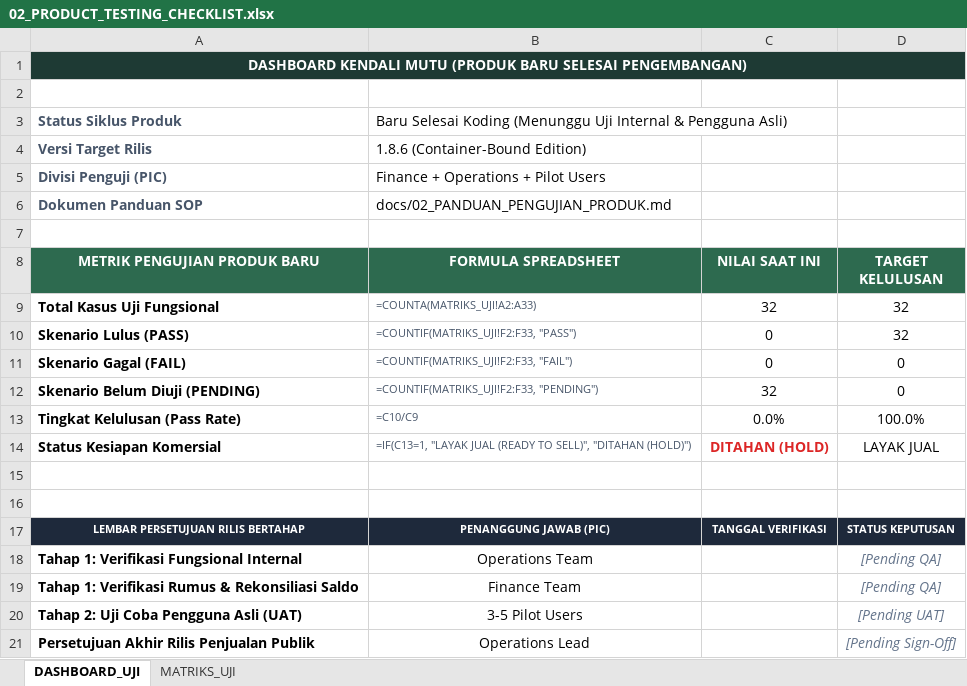
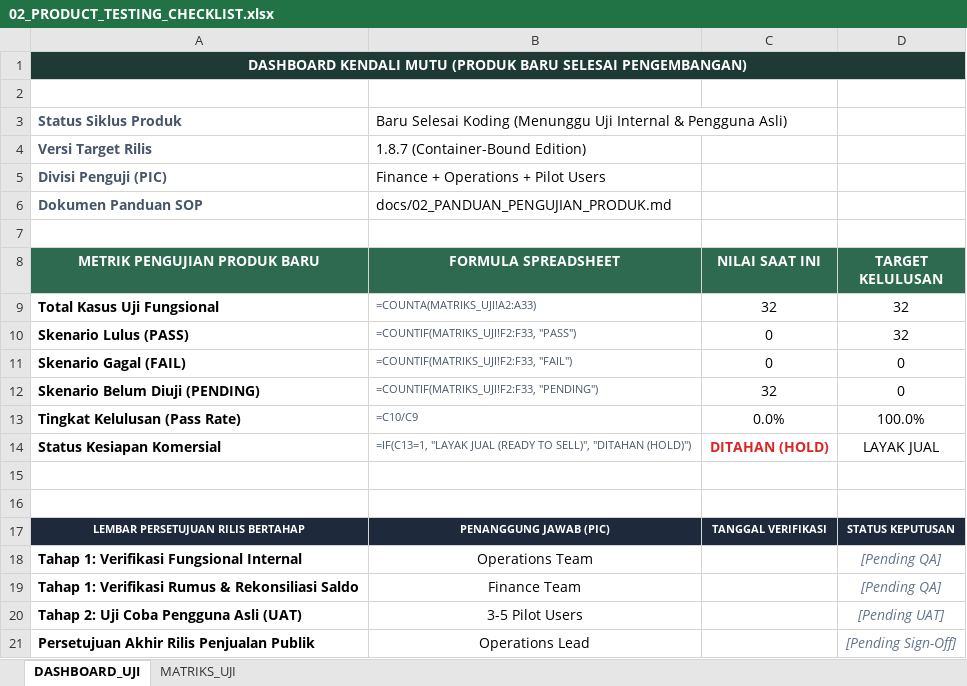
Before and after one commit to alfik21/finance-template, an Excel workbook: docs/02_PRODUCT_TESTING_CHECKLIST.xlsx, sheet DASHBOARD_UJI, drawn as a sheet; values as stored, in another font and other column widths than the file's, no borders; the diff names each change by its address in the sheet, - before the commit and + after, or states it on an @@ line.

```diff
--- a/docs/02_PRODUCT_TESTING_CHECKLIST.xlsx (sheet DASHBOARD_UJI)
+++ b/docs/02_PRODUCT_TESTING_CHECKLIST.xlsx (sheet DASHBOARD_UJI)
-B4 (FORMULA SPREADSHEET): 1.8.6 (Container-Bound Edition)
+B4 (FORMULA SPREADSHEET): 1.8.7 (Container-Bound Edition)
```
Also changed, not shown: 13 other files.
